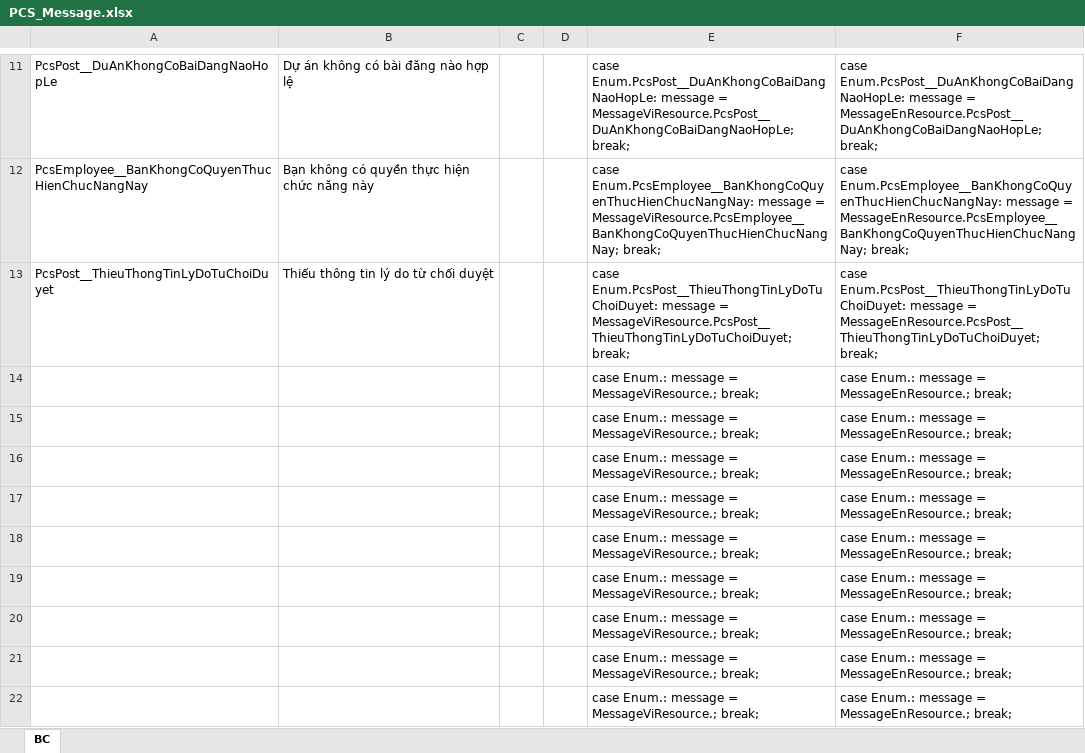
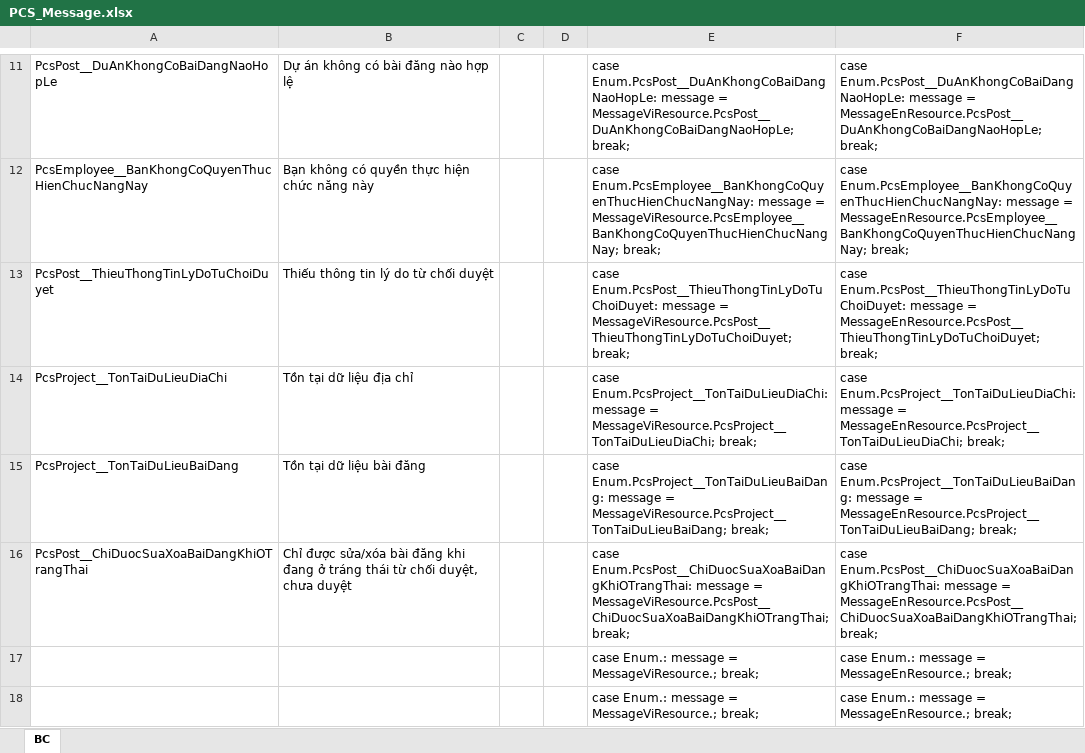
Before and after one commit to dunglh/BackendAAS, an Excel workbook: Backend/PCS/PCS.LibraryMessage/PCS_Message.xlsx, sheet BC, drawn as a sheet; only a part is shown, gaps mark what is left out; the shorter side is filled out with more unchanged rows; values as stored, in another font and other column widths than the file's, no borders; removed rows and columns are numbered as before the commit, all else as after; the diff names each change by its address in the sheet, - before the commit and + after, or states it on an @@ line.

```diff
--- a/Backend/PCS/PCS.LibraryMessage/PCS_Message.xlsx (sheet BC)
+++ b/Backend/PCS/PCS.LibraryMessage/PCS_Message.xlsx (sheet BC)
-row 14:  |  |  |  | case Enum.: message = MessageViResource.; break; | case Enum.: message = MessageEnResource.; break;
-row 15:  |  |  |  | case Enum.: message = MessageViResource.; break; | case Enum.: message = MessageEnResource.; break;
-row 16:  |  |  |  | case Enum.: message = MessageViResource.; break; | case Enum.: message = MessageEnResource.; break;
+row 14: PcsProject__TonTaiDuLieuDiaChi | Tồn tại dữ liệu địa chỉ |  |  | case Enum.PcsProject__TonTaiDuLieuDiaChi: message = MessageViResource.PcsProject__TonTaiDuLieuDiaChi; break; | case Enum.PcsProject__TonTaiDuLieuDiaChi: message = MessageEnResource.PcsProject__TonTaiDuLieuDiaChi; break;
+row 15: PcsProject__TonTaiDuLieuBaiDang | Tồn tại dữ liệu bài đăng |  |  | case Enum.PcsProject__TonTaiDuLieuBaiDang: message = MessageViResource.PcsProject__TonTaiDuLieuBaiDang; break; | case Enum.PcsProject__TonTaiDuLieuBaiDang: message = MessageEnResource.PcsProject__TonTaiDuLieuBaiDang; break;
+row 16: PcsPost__ChiDuocSuaXoaBaiDangKhiOTrangThai | Chỉ được sửa/xóa bài đăng khi đang ở tráng thái từ chối duyệt, chưa duyệt |  |  | case Enum.PcsPost__ChiDuocSuaXoaBaiDangKhiOTrangThai: message = MessageViResource.PcsPost__ChiDuocSuaXoaBaiDangKhiOTrangThai; break; | case Enum.PcsPost__ChiDuocSuaXoaBaiDangKhiOTrangThai: message = MessageEnResource.PcsPost__ChiDuocSuaXoaBaiDangKhiOTrangThai; break;
```
Also changed, not shown: 27 other files.
